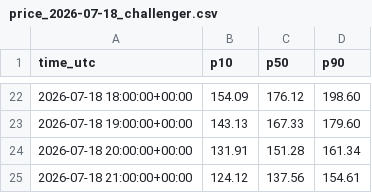
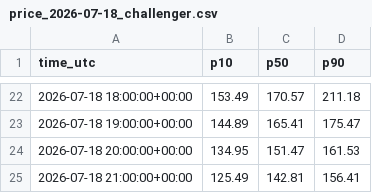
Before and after one commit to barteksarwa/pl-energy-forecast, a CSV file: data/forecasts/price_2026-07-18_challenger.csv, drawn as a sheet; only a part is shown, gaps mark what is left out; the diff covers the shown part only.

```diff
--- a/data/forecasts/price_2026-07-18_challenger.csv
+++ b/data/forecasts/price_2026-07-18_challenger.csv
@@ -22,4 +22,4 @@ time_utc,p10,p50,p90
-2026-07-18 18:00:00+00:00,154.09,176.12,198.60
-2026-07-18 19:00:00+00:00,143.13,167.33,179.60
-2026-07-18 20:00:00+00:00,131.91,151.28,161.34
-2026-07-18 21:00:00+00:00,124.12,137.56,154.61
+2026-07-18 18:00:00+00:00,153.49,170.57,211.18
+2026-07-18 19:00:00+00:00,144.89,165.41,175.47
+2026-07-18 20:00:00+00:00,134.95,151.47,161.53
+2026-07-18 21:00:00+00:00,125.49,142.81,156.41
```
Also changed, not shown: 60 edited cells elsewhere in this file, data/forecasts/price_2026-07-18.csv, 11 other files.
